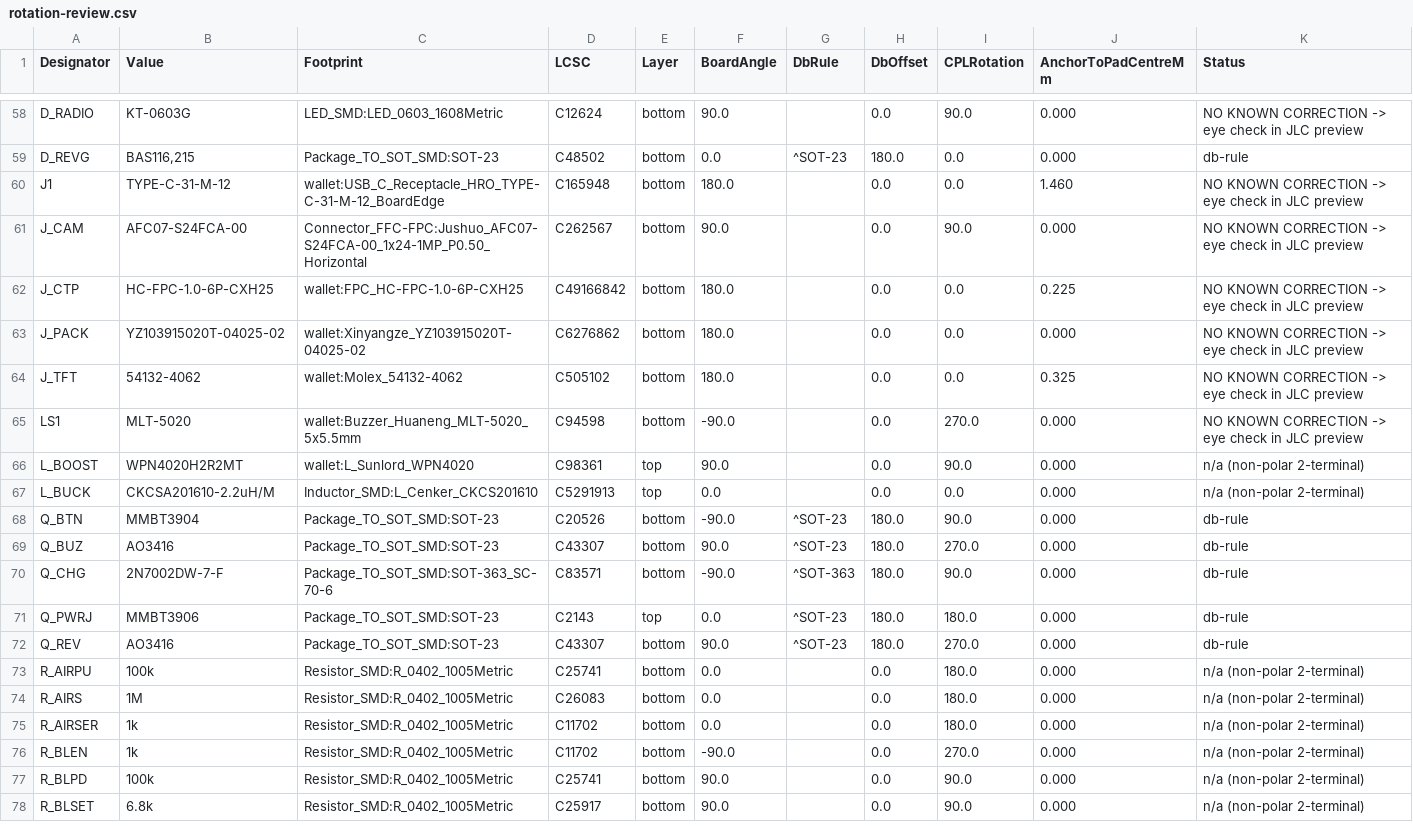
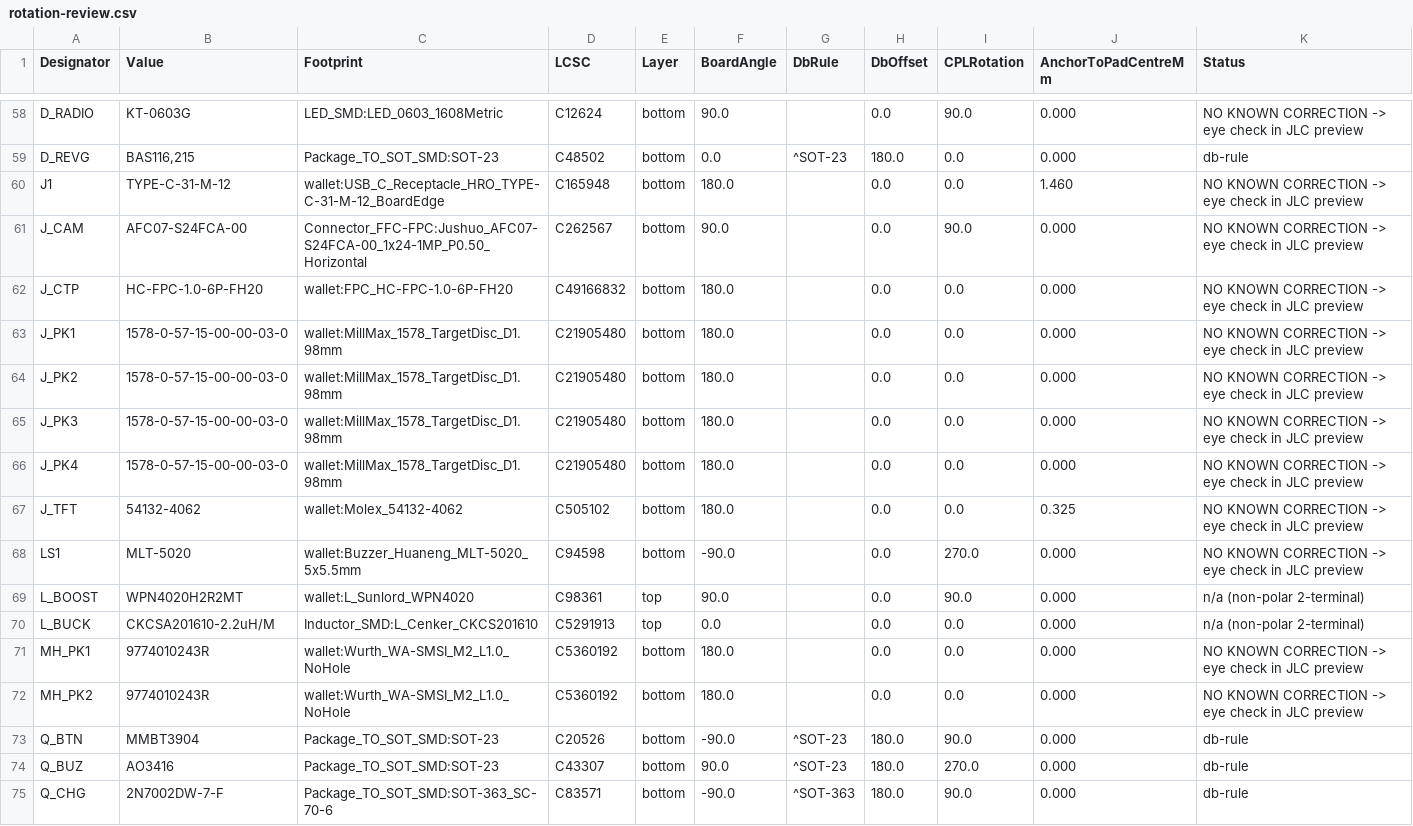
Before and after one commit to AmbireTech/ice, a CSV file: production/order/rotation-review.csv, drawn as a sheet; only a part is shown, gaps mark what is left out; the shorter side is filled out with more unchanged rows.

```diff
--- a/production/order/rotation-review.csv
+++ b/production/order/rotation-review.csv
@@ -61,4 +61,7 @@ J1,TYPE-C-31-M-12,wallet:USB_C_Receptacle_HRO_TYPE-C-31-M-12_BoardEdge,C165948,b
 J_CAM,AFC07-S24FCA-00,Connector_FFC-FPC:Jushuo_AFC07-S24FCA-00_1x24-1MP_P0.50_Horizontal,C262567,bottom,90.0,,0.0,90.0,0.000,NO KNOWN CORRECTION -> eye check in JLC preview
-J_CTP,HC-FPC-1.0-6P-CXH25,wallet:FPC_HC-FPC-1.0-6P-CXH25,C49166842,bottom,180.0,,0.0,0.0,0.225,NO KNOWN CORRECTION -> eye check in JLC preview
-J_PACK,YZ103915020T-04025-02,wallet:Xinyangze_YZ103915020T-04025-02,C6276862,bottom,180.0,,0.0,0.0,0.000,NO KNOWN CORRECTION -> eye check in JLC preview
+J_CTP,HC-FPC-1.0-6P-FH20,wallet:FPC_HC-FPC-1.0-6P-FH20,C49166832,bottom,180.0,,0.0,0.0,0.000,NO KNOWN CORRECTION -> eye check in JLC preview
+J_PK1,1578-0-57-15-00-00-03-0,wallet:MillMax_1578_TargetDisc_D1.98mm,C21905480,bottom,180.0,,0.0,0.0,0.000,NO KNOWN CORRECTION -> eye check in JLC preview
+J_PK2,1578-0-57-15-00-00-03-0,wallet:MillMax_1578_TargetDisc_D1.98mm,C21905480,bottom,180.0,,0.0,0.0,0.000,NO KNOWN CORRECTION -> eye check in JLC preview
+J_PK3,1578-0-57-15-00-00-03-0,wallet:MillMax_1578_TargetDisc_D1.98mm,C21905480,bottom,180.0,,0.0,0.0,0.000,NO KNOWN CORRECTION -> eye check in JLC preview
+J_PK4,1578-0-57-15-00-00-03-0,wallet:MillMax_1578_TargetDisc_D1.98mm,C21905480,bottom,180.0,,0.0,0.0,0.000,NO KNOWN CORRECTION -> eye check in JLC preview
 J_TFT,54132-4062,wallet:Molex_54132-4062,C505102,bottom,180.0,,0.0,0.0,0.325,NO KNOWN CORRECTION -> eye check in JLC preview
@@ -67,2 +70,4 @@ L_BOOST,WPN4020H2R2MT,wallet:L_Sunlord_WPN4020,C98361,top,90.0,,0.0,90.0,0.000,n
 L_BUCK,CKCSA201610-2.2uH/M,Inductor_SMD:L_Cenker_CKCS201610,C5291913,top,0.0,,0.0,0.0,0.000,n/a (non-polar 2-terminal)
+MH_PK1,9774010243R,wallet:Wurth_WA-SMSI_M2_L1.0_NoHole,C5360192,bottom,180.0,,0.0,0.0,0.000,NO KNOWN CORRECTION -> eye check in JLC preview
+MH_PK2,9774010243R,wallet:Wurth_WA-SMSI_M2_L1.0_NoHole,C5360192,bottom,180.0,,0.0,0.0,0.000,NO KNOWN CORRECTION -> eye check in JLC preview
 Q_BTN,MMBT3904,Package_TO_SOT_SMD:SOT-23,C20526,bottom,-90.0,^SOT-23,180.0,90.0,0.000,db-rule
```
Also changed, not shown: production/order/stock.csv, 9 other files.
